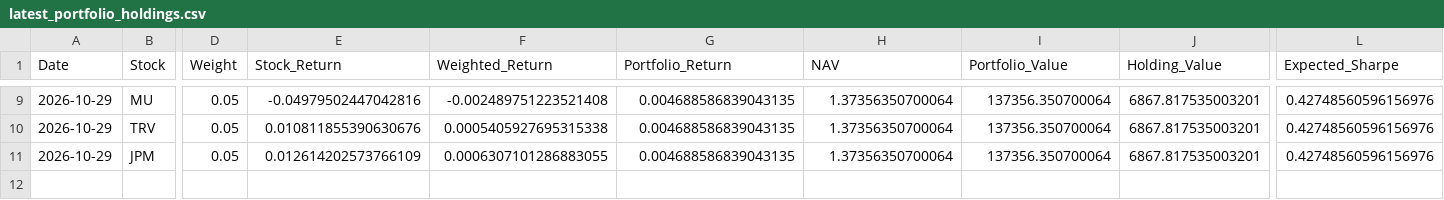
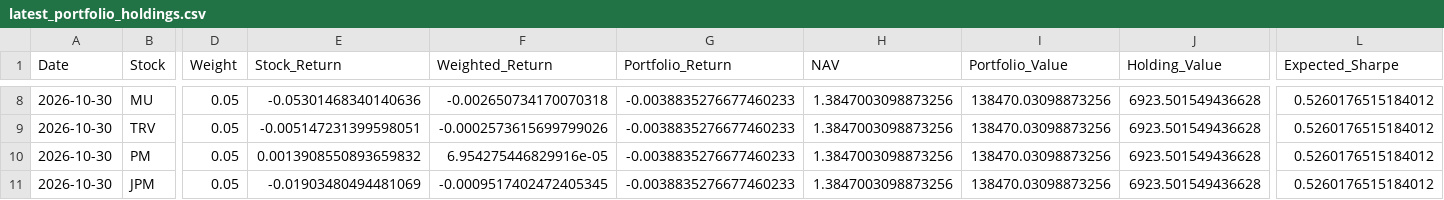
Before and after one commit to areebirfan62/stockportfolioanalysis, a CSV file: data/latest_portfolio_holdings.csv, drawn as a sheet; only a part is shown, gaps mark what is left out; addresses are those after the commit; rows hold the shown columns only; the diff covers the shown part only; the diff names each change by its address in the sheet, - before the commit and + after, or states it on an @@ line.

```diff
--- a/data/latest_portfolio_holdings.csv
+++ b/data/latest_portfolio_holdings.csv
-A8:A9 (Date): 2026-10-29
+A8:A9 (Date): 2026-10-30
-E8 (Stock_Return): -0.04979502447042816
+E8 (Stock_Return): -0.05301468340140636
-F8 (Weighted_Return): -0.002489751223521408
+F8 (Weighted_Return): -0.002650734170070318
-G8:G9 (Portfolio_Return): 0.004688586839043135
+G8:G9 (Portfolio_Return): -0.0038835276677460233
-H8:H9 (NAV): 1.37356350700064
+H8:H9 (NAV): 1.3847003098873256
-I8:I9 (Portfolio_Value): 137356.350700064
+I8:I9 (Portfolio_Value): 138470.03098873256
-J8:J9 (Holding_Value): 6867.817535003201
+J8:J9 (Holding_Value): 6923.501549436628
-L8:L9 (Expected_Sharpe): 0.42748560596156976
+L8:L9 (Expected_Sharpe): 0.5260176515184012
-E9 (Stock_Return): 0.010811855390630676
+E9 (Stock_Return): -0.005147231399598051
-F9 (Weighted_Return): 0.0005405927695315338
+F9 (Weighted_Return): -0.0002573615699799026
+row 10: 2026-10-30 | PM | 0.05 | 0.0013908550893659832 | 6.954275446829916e-05 | -0.0038835276677460233 | 1.3847003098873256 | 138470.03098873256 | 6923.501549436628 | 0.5260176515184012
-A11 (Date): 2026-10-29
+A11 (Date): 2026-10-30
-E11 (Stock_Return): 0.012614202573766109
+E11 (Stock_Return): -0.01903480494481069
-F11 (Weighted_Return): 0.0006307101286883055
+F11 (Weighted_Return): -0.0009517402472405345
-G11 (Portfolio_Return): 0.004688586839043135
+G11 (Portfolio_Return): -0.0038835276677460233
-H11 (NAV): 1.37356350700064
+H11 (NAV): 1.3847003098873256
-I11 (Portfolio_Value): 137356.350700064
+I11 (Portfolio_Value): 138470.03098873256
-J11 (Holding_Value): 6867.817535003201
+J11 (Holding_Value): 6923.501549436628
-L11 (Expected_Sharpe): 0.42748560596156976
+L11 (Expected_Sharpe): 0.5260176515184012
```
Also changed, not shown: 4 added rows, 5 removed rows and 18 edited cells elsewhere in this file, data/portfolio_daily_summary.csv, data/portfolio_forward_log.csv, 8 other files.
